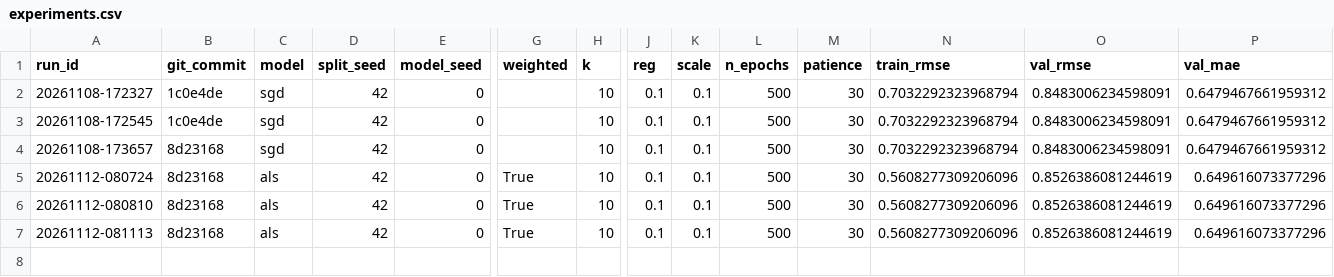
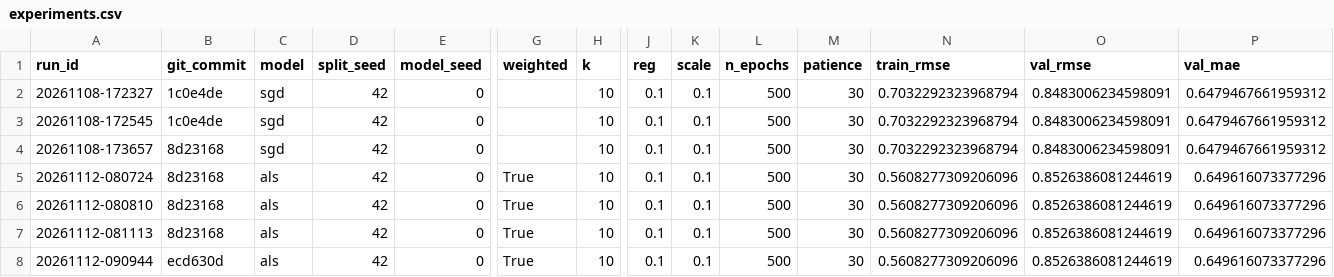
Before and after one commit to opartida/spectralrec, a CSV file: reports/experiments.csv, drawn as a sheet; only a part is shown, gaps mark what is left out; rows hold the shown columns only; the diff names each change by its address in the sheet, - before the commit and + after, or states it on an @@ line.

```diff
--- a/reports/experiments.csv
+++ b/reports/experiments.csv
+row 8: 20261112-090944 | ecd630d | als | 42 | 0 | True | 10 | 0.1 | 0.1 | 500 | 30 | 0.5608277309206096 | 0.8526386081244619 | 0.649616073377296
```
Also changed, not shown: 8 other files.
